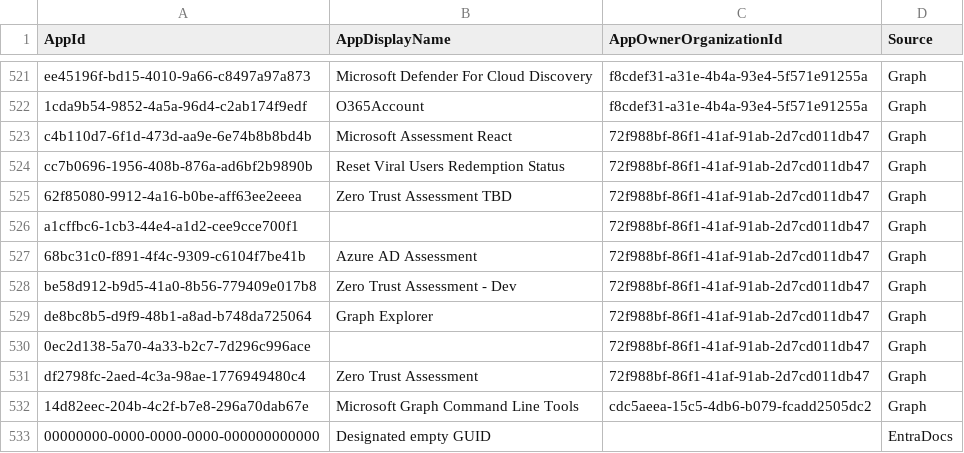
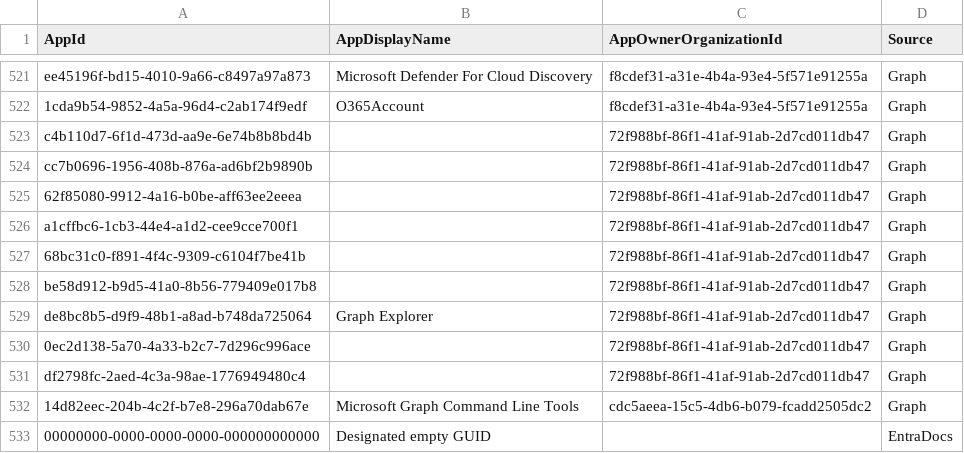
Before and after one commit to merill/microsoft-info, a CSV file: _info/MicrosoftApps.csv, drawn as a sheet; only a part is shown, gaps mark what is left out.

```diff
--- a/_info/MicrosoftApps.csv
+++ b/_info/MicrosoftApps.csv
@@ -522,11 +522,11 @@
 "1cda9b54-9852-4a5a-96d4-c2ab174f9edf","O365Account","f8cdef31-a31e-4b4a-93e4-5f571e91255a","Graph"
-"c4b110d7-6f1d-473d-aa9e-6e74b8b8bd4b","Microsoft Assessment React","72f988bf-86f1-41af-91ab-2d7cd011db47","Graph"
-"cc7b0696-1956-408b-876a-ad6bf2b9890b","Reset Viral Users Redemption Status","72f988bf-86f1-41af-91ab-2d7cd011db47","Graph"
-"62f85080-9912-4a16-b0be-aff63ee2eeea","Zero Trust Assessment TBD","72f988bf-86f1-41af-91ab-2d7cd011db47","Graph"
+"c4b110d7-6f1d-473d-aa9e-6e74b8b8bd4b","","72f988bf-86f1-41af-91ab-2d7cd011db47","Graph"
+"cc7b0696-1956-408b-876a-ad6bf2b9890b","","72f988bf-86f1-41af-91ab-2d7cd011db47","Graph"
+"62f85080-9912-4a16-b0be-aff63ee2eeea","","72f988bf-86f1-41af-91ab-2d7cd011db47","Graph"
 "a1cffbc6-1cb3-44e4-a1d2-cee9cce700f1","","72f988bf-86f1-41af-91ab-2d7cd011db47","Graph"
-"68bc31c0-f891-4f4c-9309-c6104f7be41b","Azure AD Assessment","72f988bf-86f1-41af-91ab-2d7cd011db47","Graph"
-"be58d912-b9d5-41a0-8b56-779409e017b8","Zero Trust Assessment - Dev","72f988bf-86f1-41af-91ab-2d7cd011db47","Graph"
+"68bc31c0-f891-4f4c-9309-c6104f7be41b","","72f988bf-86f1-41af-91ab-2d7cd011db47","Graph"
+"be58d912-b9d5-41a0-8b56-779409e017b8","","72f988bf-86f1-41af-91ab-2d7cd011db47","Graph"
 "de8bc8b5-d9f9-48b1-a8ad-b748da725064","Graph Explorer","72f988bf-86f1-41af-91ab-2d7cd011db47","Graph"
 "0ec2d138-5a70-4a33-b2c7-7d296c996ace","","72f988bf-86f1-41af-91ab-2d7cd011db47","Graph"
-"df2798fc-2aed-4c3a-98ae-1776949480c4","Zero Trust Assessment","72f988bf-86f1-41af-91ab-2d7cd011db47","Graph"
+"df2798fc-2aed-4c3a-98ae-1776949480c4","","72f988bf-86f1-41af-91ab-2d7cd011db47","Graph"
 "14d82eec-204b-4c2f-b7e8-296a70dab67e","Microsoft Graph Command Line Tools","cdc5aeea-15c5-4db6-b079-fcadd2505dc2","Graph"
```
Also changed, not shown: _info/MicrosoftApps.debug.csv, 1 other file.
